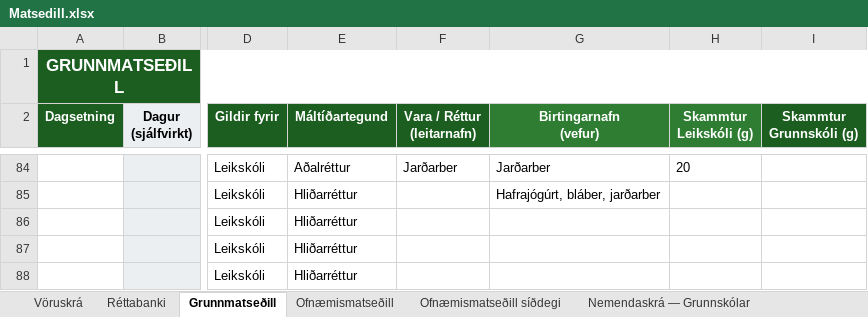
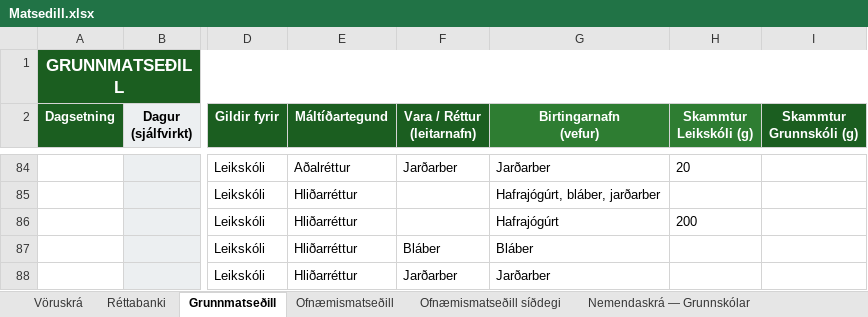
Before and after one commit to JohnBond87/matarstund, an Excel workbook: Matsedill.xlsx, sheet Grunnmatseðill, drawn as a sheet; only a part is shown, gaps mark what is left out; values as stored, in another font and other column widths than the file's, no borders; conditional formats not drawn; the diff names each change by its address in the sheet, - before the commit and + after, or states it on an @@ line.

Commit message:
Uppfærsla matseðils

```diff
--- a/Matsedill.xlsx (sheet Grunnmatseðill)
+++ b/Matsedill.xlsx (sheet Grunnmatseðill)
-G86 (Birtingarnafn (vefur)): (empty)
+G86 (Birtingarnafn (vefur)): Hafrajógúrt
-H86 (Skammtur Leikskóli (g)): (empty)
+H86 (Skammtur Leikskóli (g)): 200
-F87 (Vara / Réttur (leitarnafn)): (empty)
+F87 (Vara / Réttur (leitarnafn)): Bláber
-G87 (Birtingarnafn (vefur)): (empty)
+G87 (Birtingarnafn (vefur)): Bláber
-F88 (Vara / Réttur (leitarnafn)): (empty)
+F88 (Vara / Réttur (leitarnafn)): Jarðarber
-G88 (Birtingarnafn (vefur)): (empty)
+G88 (Birtingarnafn (vefur)): Jarðarber
```
